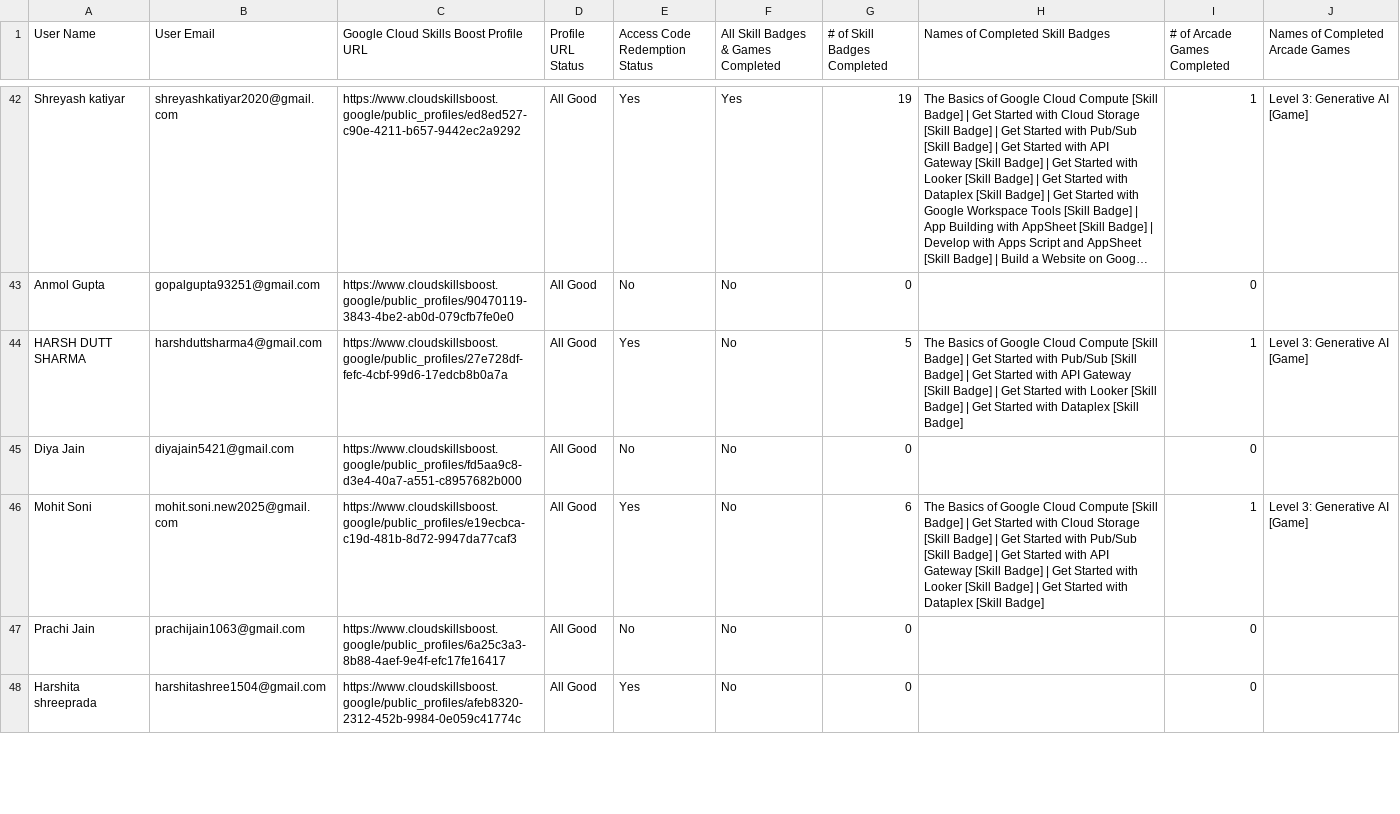
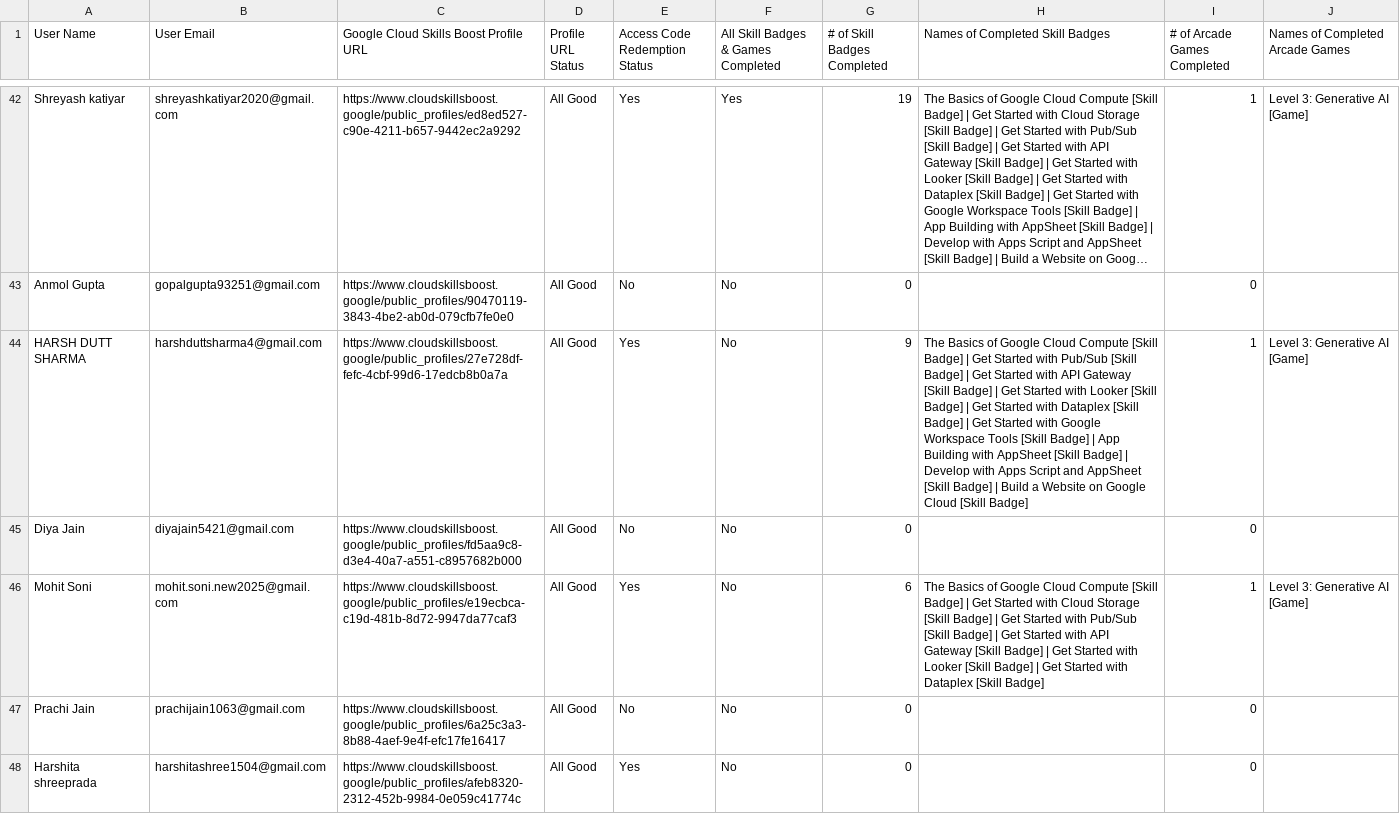
Before and after one commit to GDGoC-GLAU/gdgglau-www, a CSV file: public/data.csv, drawn as a sheet; only a part is shown, gaps mark what is left out; long unchanged cells end in …; the diff covers the shown part only; the diff names each change by its address in the sheet, - before the commit and + after, or states it on an @@ line.

Commit message:
updated lb

```diff
--- a/public/data.csv
+++ b/public/data.csv
-G44 (# of Skill Badges Completed): 5
+G44 (# of Skill Badges Completed): 9
-H44 (Names of Completed Skill Badges): …[Skill Badge]
+H44 (Names of Completed Skill Badges): …[Skill Badge] | Get Started with Google Workspace Tools [Skill Badge] | App Building with AppSheet [Skill Badge] | Develop with Apps Script and AppSheet [Skill Badge] | Build a Website on Google Cloud [Skill Badge]
```
Also changed, not shown: 12 edited cells elsewhere in this file.
